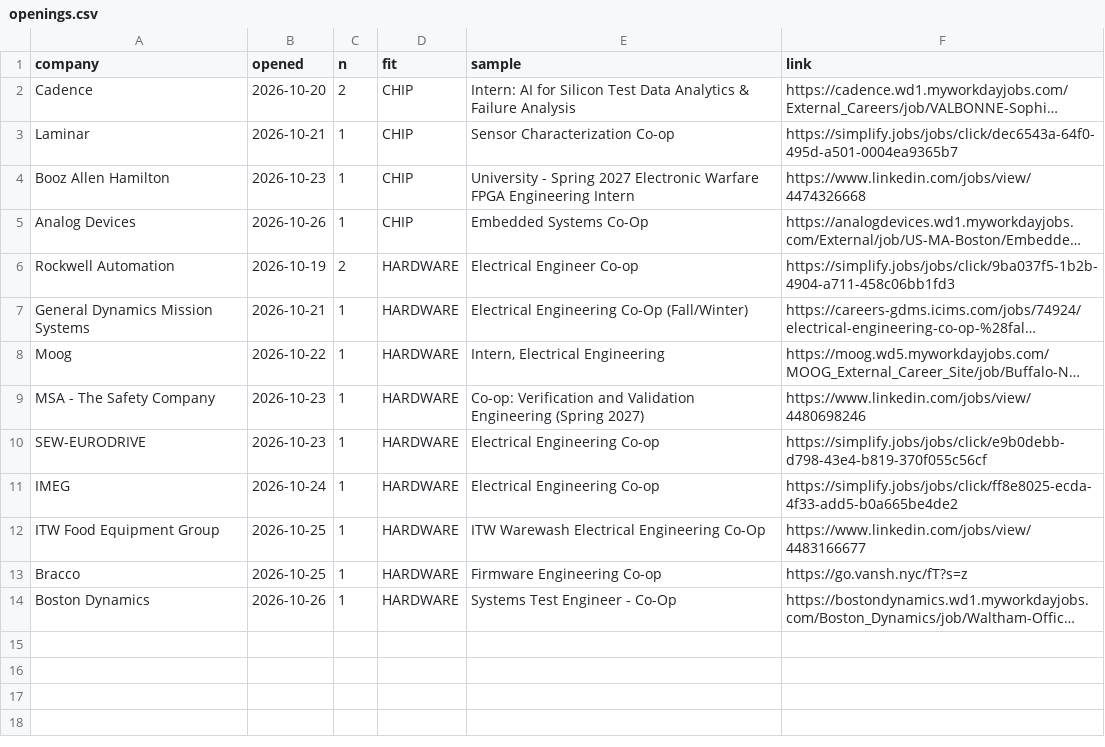
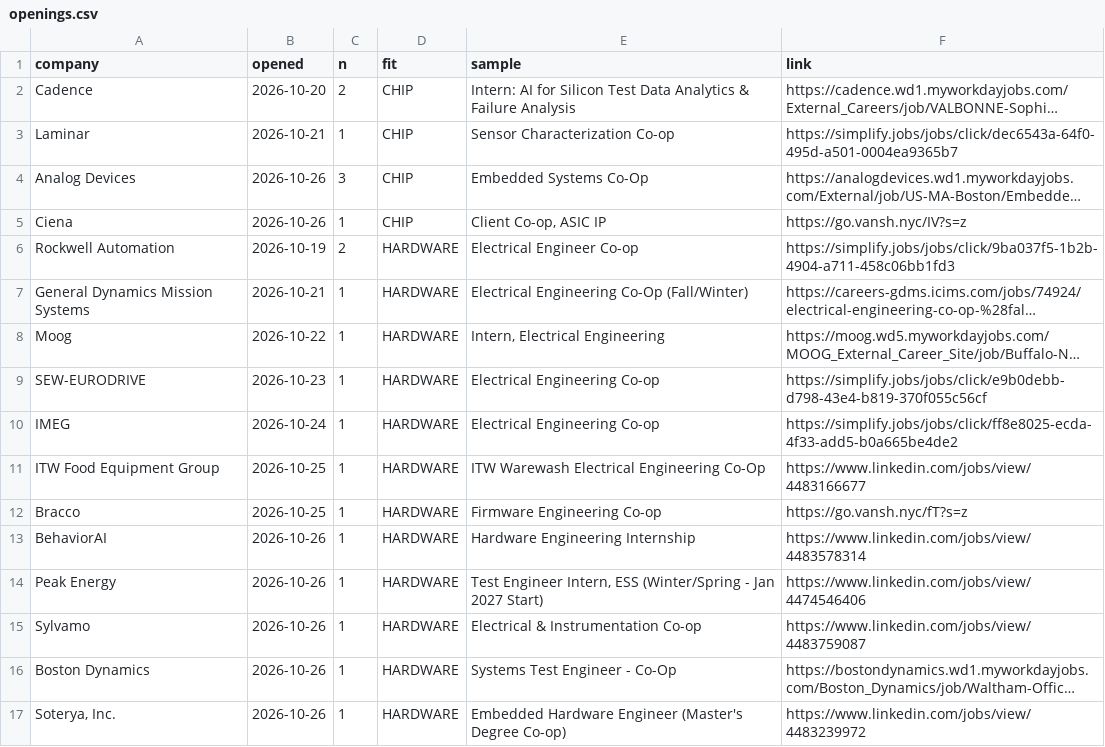
Before and after one commit to hrisheekmust-blip/coop-scraper, a CSV file: data/openings.csv, drawn as a sheet; long unchanged cells end in …; removed rows and columns are numbered as before the commit, all else as after; the diff names each change by its address in the sheet, - before the commit and + after, or states it on an @@ line.

```diff
--- a/data/openings.csv
+++ b/data/openings.csv
-row 4: Booz Allen Hamilton | 2026-10-23 | 1 | CHIP | University - Spring 2027 Electronic Warfare FPGA Engineering Intern | https://www.linkedin.com/jobs/view/4474326668
-C4 (n): 1
+C4 (n): 3
+row 5: Ciena | 2026-10-26 | 1 | CHIP | Client Co-op, ASIC IP | https://go.vansh.nyc/IV?s=z
-row 9: MSA - The Safety Company | 2026-10-23 | 1 | HARDWARE | Co-op: Verification and Validation Engineering (Spring 2027) | https://www.linkedin.com/jobs/view/4480698246
+row 13: BehaviorAI | 2026-10-26 | 1 | HARDWARE | Hardware Engineering Internship | https://www.linkedin.com/jobs/view/4483578314
+row 14: Peak Energy | 2026-10-26 | 1 | HARDWARE | Test Engineer Intern, ESS (Winter/Spring - Jan 2027 Start) | https://www.linkedin.com/jobs/view/4474546406
+row 15: Sylvamo | 2026-10-26 | 1 | HARDWARE | Electrical & Instrumentation Co-op | https://www.linkedin.com/jobs/view/4483759087
+row 17: Soterya, Inc. | 2026-10-26 | 1 | HARDWARE | Embedded Hardware Engineer (Master's Degree Co-op) | https://www.linkedin.com/jobs/view/4483239972
```
Also changed, not shown: data/watchlist.csv, 13 other files.
